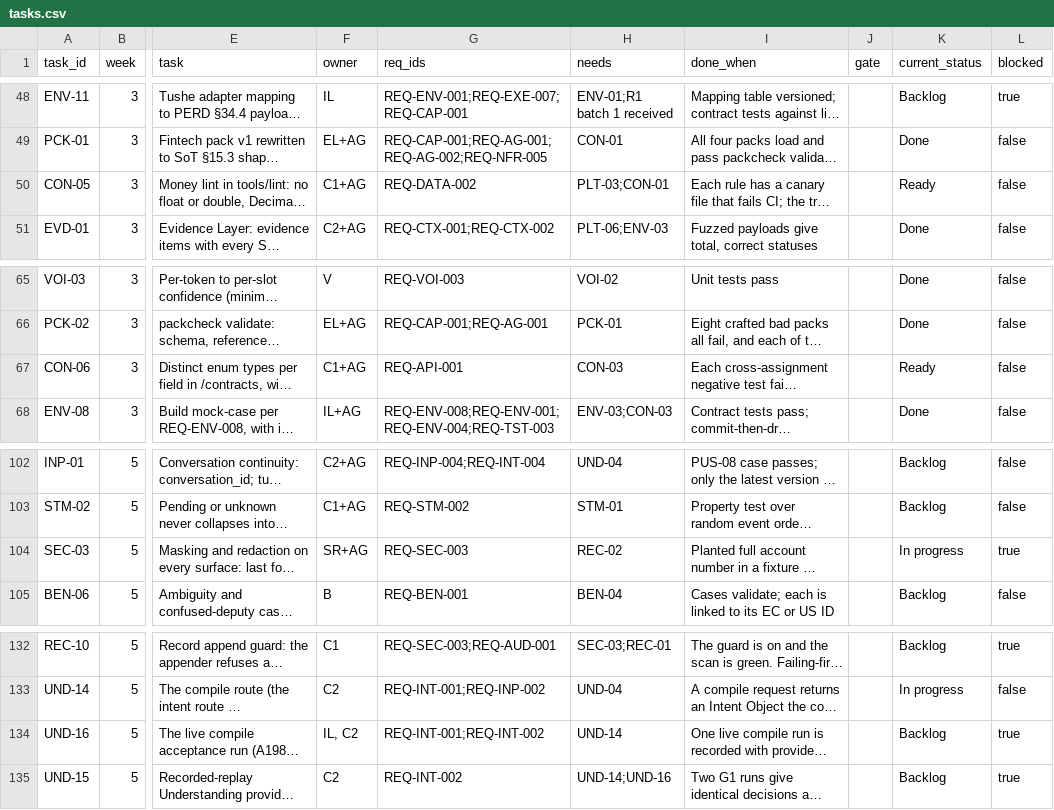
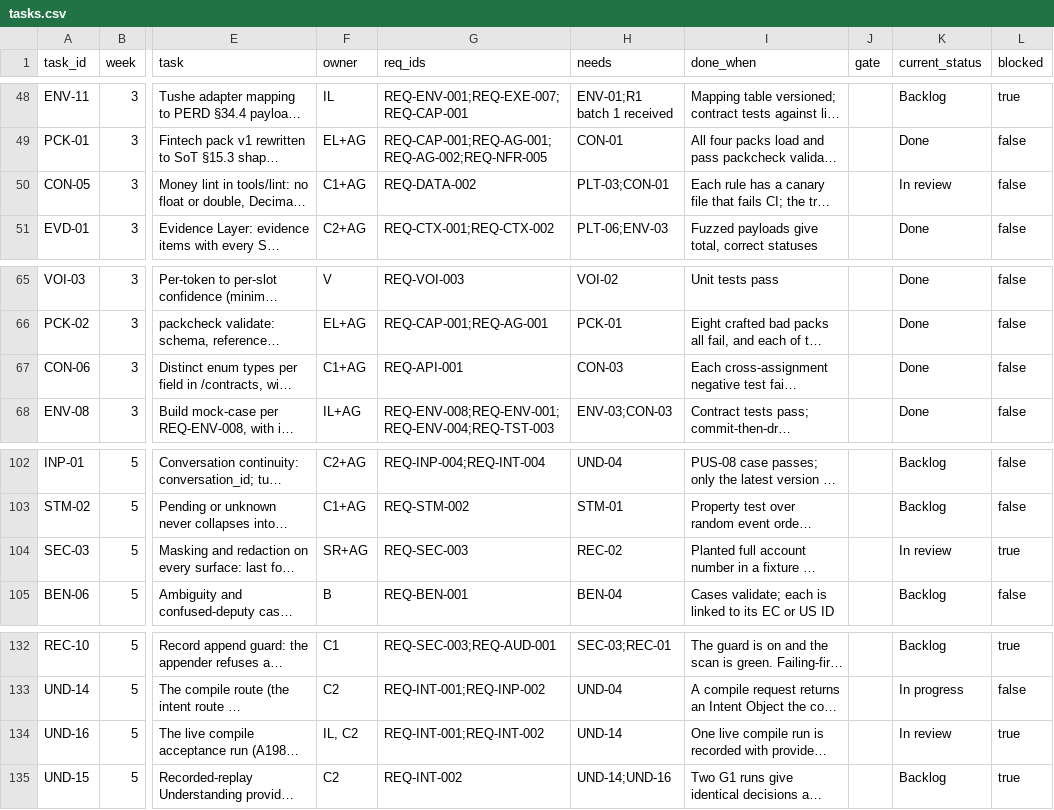
Before and after one commit to Noemai-org/docs, a CSV file: docs/poc/execution/tasks.csv, drawn as a sheet; only a part is shown, gaps mark what is left out; long unchanged cells end in …; the diff names each change by its address in the sheet, - before the commit and + after, or states it on an @@ line.

```diff
--- a/docs/poc/execution/tasks.csv
+++ b/docs/poc/execution/tasks.csv
-K50 (current_status): Ready
+K50 (current_status): In review
-K67 (current_status): Ready
+K67 (current_status): Done
-K104 (current_status): In progress
+K104 (current_status): In review
-K134 (current_status): Backlog
+K134 (current_status): In review
```
Also changed, not shown: 1 other file.
